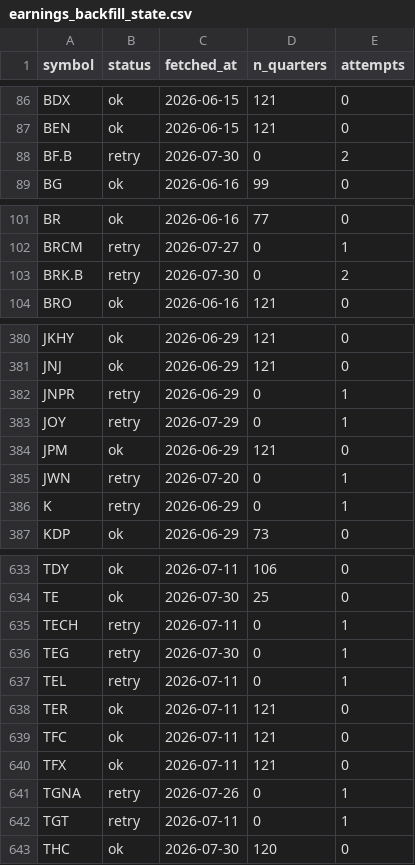
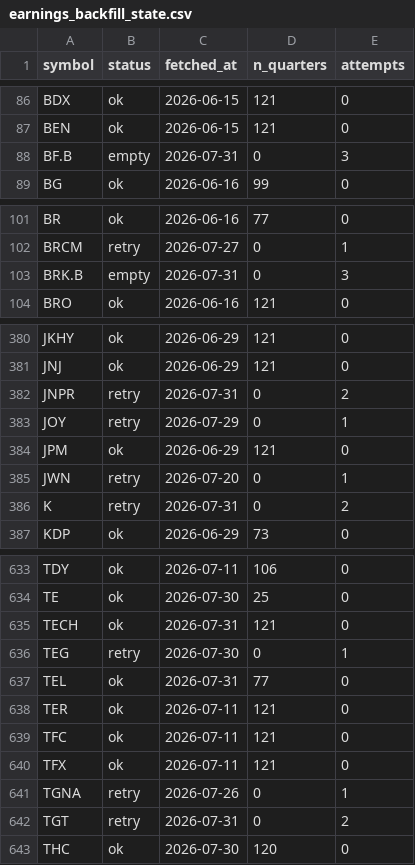
Before and after one commit to lithin45/swing-trading-usa, a CSV file: data/earnings_backfill_state.csv, drawn as a sheet; only a part is shown, gaps mark what is left out; the diff covers the shown part only.

```diff
--- a/data/earnings_backfill_state.csv
+++ b/data/earnings_backfill_state.csv
@@ -87,3 +87,3 @@ BDX,ok,2026-06-15,121,0
 BEN,ok,2026-06-15,121,0
-BF.B,retry,2026-07-30,0,2
+BF.B,empty,2026-07-31,0,3
 BG,ok,2026-06-16,99,0
@@ -102,3 +102,3 @@ BR,ok,2026-06-16,77,0
 BRCM,retry,2026-07-27,0,1
-BRK.B,retry,2026-07-30,0,2
+BRK.B,empty,2026-07-31,0,3
 BRO,ok,2026-06-16,121,0
@@ -381,3 +381,3 @@ JKHY,ok,2026-06-29,121,0
 JNJ,ok,2026-06-29,121,0
-JNPR,retry,2026-06-29,0,1
+JNPR,retry,2026-07-31,0,2
 JOY,retry,2026-07-29,0,1
@@ -385,3 +385,3 @@ JPM,ok,2026-06-29,121,0
 JWN,retry,2026-07-20,0,1
-K,retry,2026-06-29,0,1
+K,retry,2026-07-31,0,2
 KDP,ok,2026-06-29,73,0
@@ -634,5 +634,5 @@ TDY,ok,2026-07-11,106,0
 TE,ok,2026-07-30,25,0
-TECH,retry,2026-07-11,0,1
+TECH,ok,2026-07-31,121,0
 TEG,retry,2026-07-30,0,1
-TEL,retry,2026-07-11,0,1
+TEL,ok,2026-07-31,77,0
 TER,ok,2026-07-11,121,0
@@ -641,3 +641,3 @@ TFX,ok,2026-07-11,121,0
 TGNA,retry,2026-07-26,0,1
-TGT,retry,2026-07-11,0,1
+TGT,retry,2026-07-31,0,2
 THC,ok,2026-07-30,120,0
```
Also changed, not shown: 18 edited cells elsewhere in this file, data/earnings_dates.csv.
